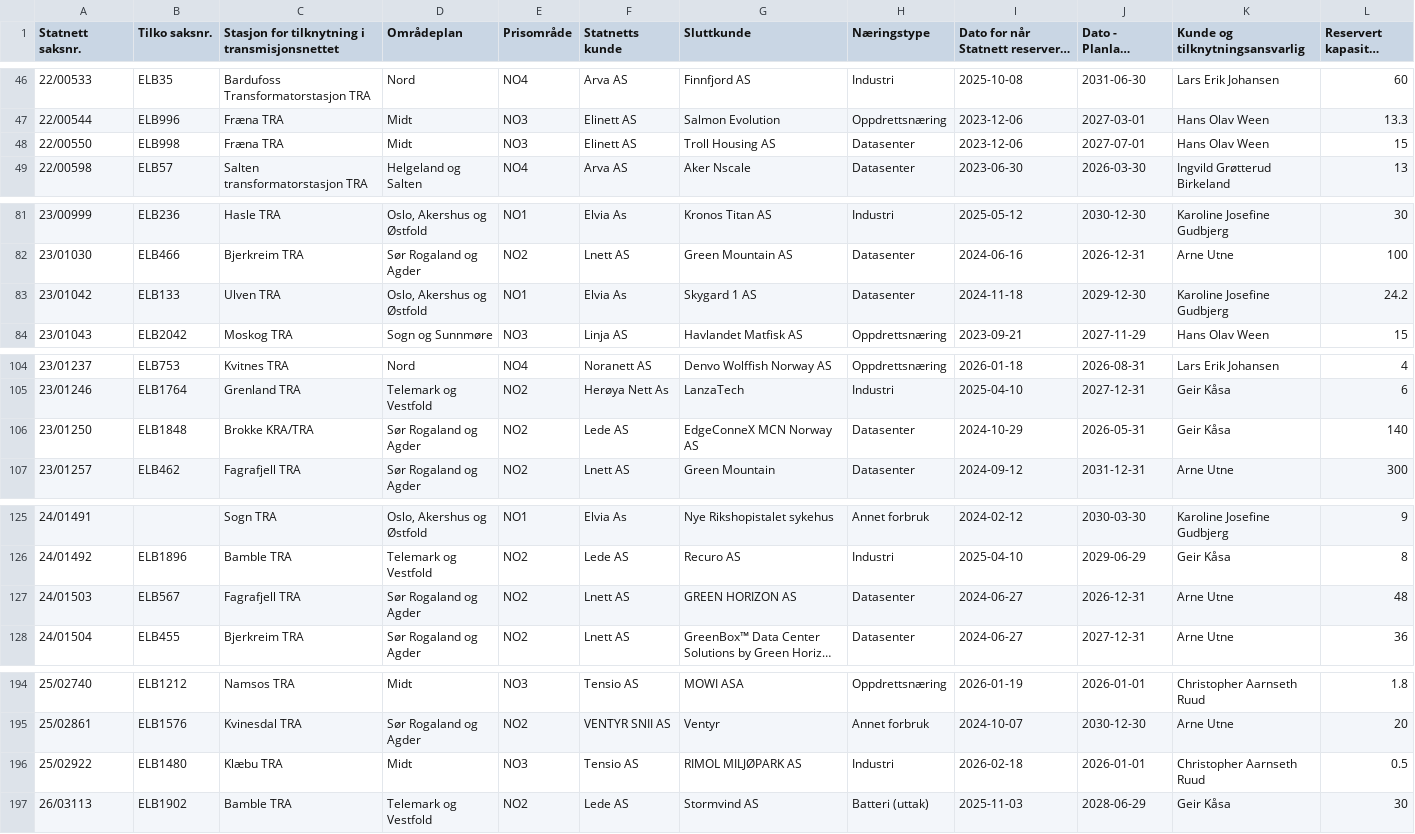
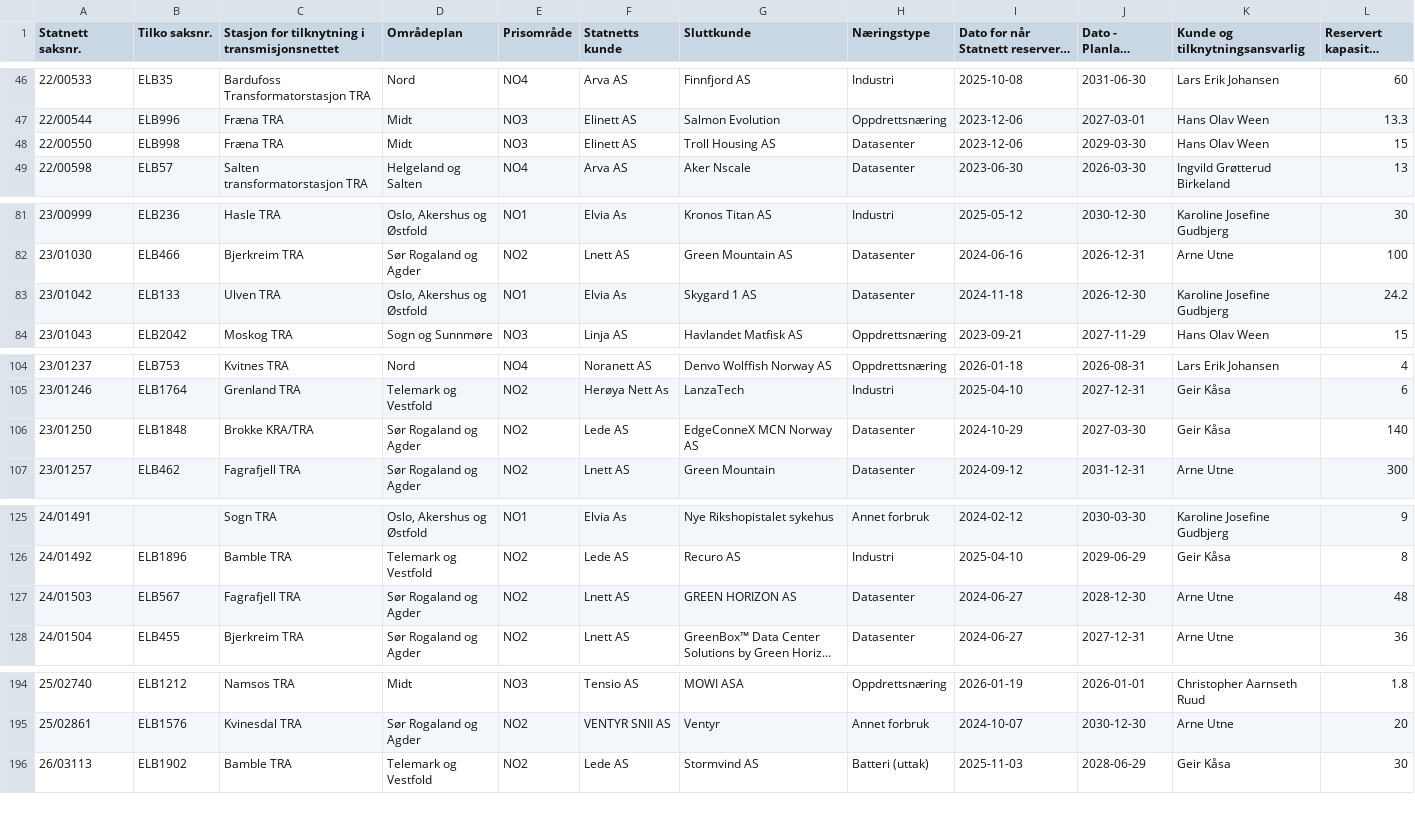
Before and after one commit to tj437/Statnett-Kapasitetsreservasjoner, a CSV file: data/reservasjoner/Liste_over_reservasjoner__Liste_Forbruk.csv, drawn as a sheet; only a part is shown, gaps mark what is left out; long unchanged cells end in …; the diff names each change by its address in the sheet, - before the commit and + after, or states it on an @@ line.

Commit message:
Snapshot 2026-11-13 – Liste_over_kapasitetskø__Liste_Forbruk: +0/-0/~10; Liste_over_reservasjoner__Liste_Forbruk: +0/-1/~4

```diff
--- a/data/reservasjoner/Liste_over_reservasjoner__Liste_Forbruk.csv
+++ b/data/reservasjoner/Liste_over_reservasjoner__Liste_Forbruk.csv
-J48 (Dato - Planlagt tiknytning): 2027-07-01
+J48 (Dato - Planlagt tiknytning): 2029-03-30
-J83 (Dato - Planlagt tiknytning): 2029-12-30
+J83 (Dato - Planlagt tiknytning): 2026-12-30
-J106 (Dato - Planlagt tiknytning): 2026-05-31
+J106 (Dato - Planlagt tiknytning): 2027-03-30
-J127 (Dato - Planlagt tiknytning): 2026-12-31
+J127 (Dato - Planlagt tiknytning): 2028-12-30
-row 196: 25/02922 | ELB1480 | Klæbu TRA | Midt | NO3 | Tensio AS | RIMOL MILJØPARK AS | Industri | 2026-02-18 | 2026-01-01 | Christopher Aarnseth Ruud | 0.5
```
Also changed, not shown: data/kapasitetsko/Liste_over_kapasitetskø__Liste_Forbruk.csv.
